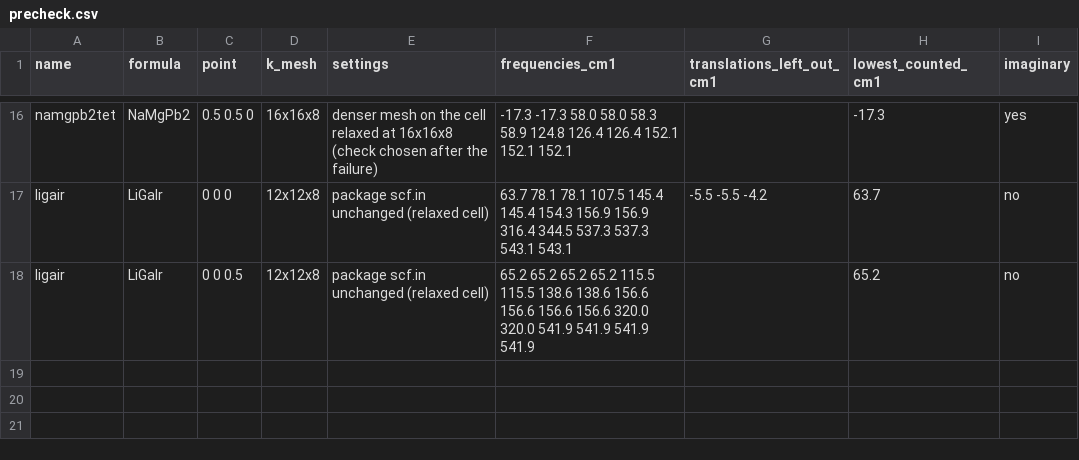
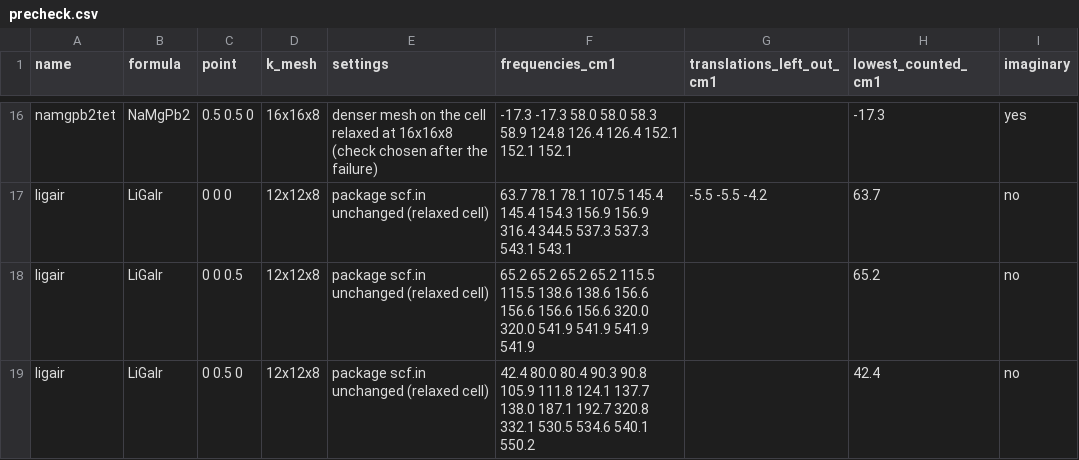
Before and after one commit to hudsonclavin-cloud/RT-SuperConductor, a CSV file: data/benchmarks/candidates/precheck.csv, drawn as a sheet; only a part is shown, gaps mark what is left out; the diff names each change by its address in the sheet, - before the commit and + after, or states it on an @@ line.

```diff
--- a/data/benchmarks/candidates/precheck.csv
+++ b/data/benchmarks/candidates/precheck.csv
+row 19: ligair | LiGaIr | 0 0.5 0 | 12x12x8 | package scf.in unchanged (relaxed cell) | 42.4 80.0 80.4 90.3 90.8 105.9 111.8 124.1 137.7 138.0 187.1 192.7 320.8 332.1 530.5 534.6 540.1 550.2 |  | 42.4 | no
```
Also changed, not shown: 1 other file.
